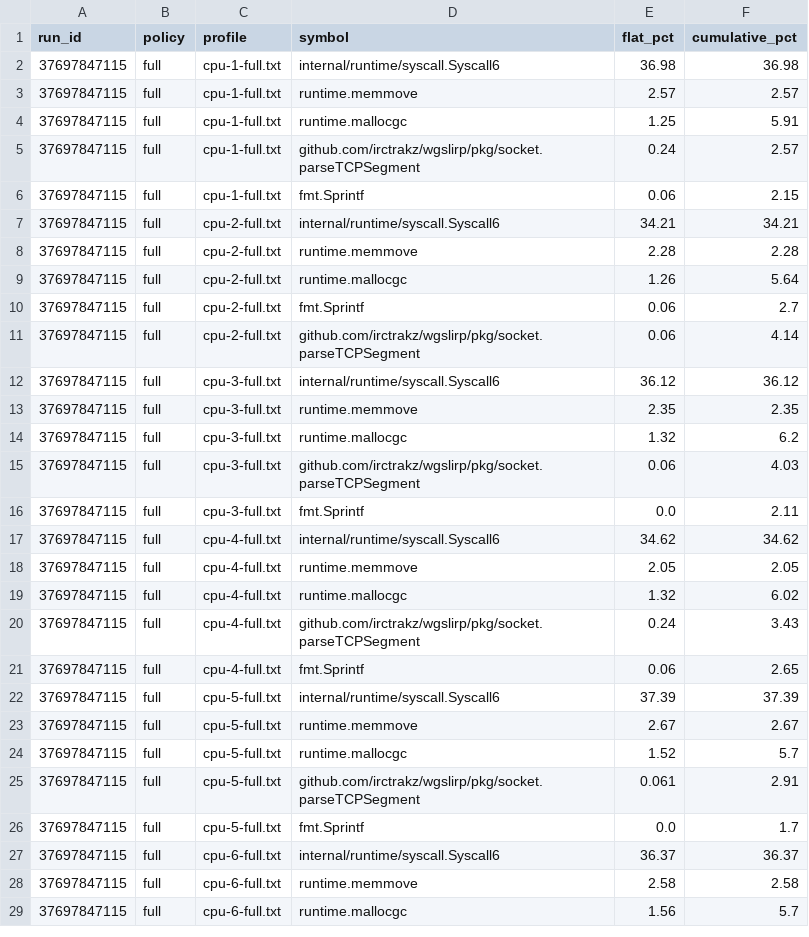
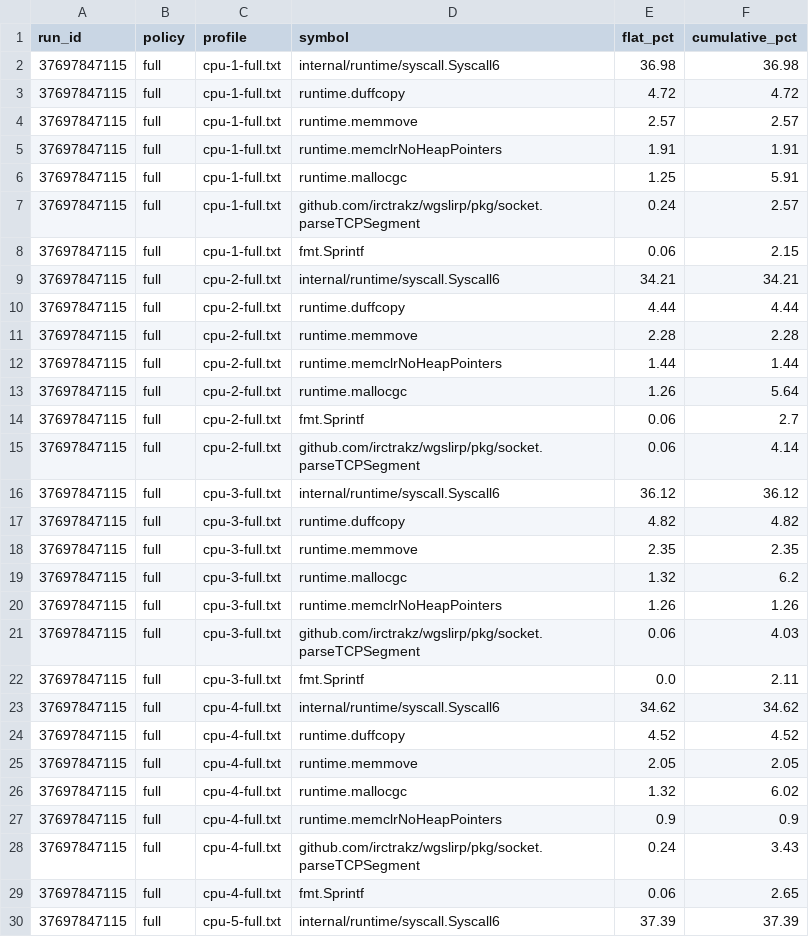
Before and after one commit to irctrakz/wgslirp, a CSV file: docs/PERFORMANCE_REVIEW_PROFILE_SAMPLES.csv, drawn as a sheet; only a part is shown; the shorter side is filled out with more unchanged rows; the diff covers the shown part only.

```diff
--- a/docs/PERFORMANCE_REVIEW_PROFILE_SAMPLES.csv
+++ b/docs/PERFORMANCE_REVIEW_PROFILE_SAMPLES.csv
@@ -2,3 +2,5 @@ run_id,policy,profile,symbol,flat_pct,cumulative_pct
 37697847115,full,cpu-1-full.txt,internal/runtime/syscall.Syscall6,36.98,36.98
+37697847115,full,cpu-1-full.txt,runtime.duffcopy,4.72,4.72
 37697847115,full,cpu-1-full.txt,runtime.memmove,2.57,2.57
+37697847115,full,cpu-1-full.txt,runtime.memclrNoHeapPointers,1.91,1.91
 37697847115,full,cpu-1-full.txt,runtime.mallocgc,1.25,5.91
@@ -7,3 +9,5 @@ run_id,policy,profile,symbol,flat_pct,cumulative_pct
 37697847115,full,cpu-2-full.txt,internal/runtime/syscall.Syscall6,34.21,34.21
+37697847115,full,cpu-2-full.txt,runtime.duffcopy,4.44,4.44
 37697847115,full,cpu-2-full.txt,runtime.memmove,2.28,2.28
+37697847115,full,cpu-2-full.txt,runtime.memclrNoHeapPointers,1.44,1.44
 37697847115,full,cpu-2-full.txt,runtime.mallocgc,1.26,5.64
@@ -12,4 +16,6 @@ run_id,policy,profile,symbol,flat_pct,cumulative_pct
 37697847115,full,cpu-3-full.txt,internal/runtime/syscall.Syscall6,36.12,36.12
+37697847115,full,cpu-3-full.txt,runtime.duffcopy,4.82,4.82
 37697847115,full,cpu-3-full.txt,runtime.memmove,2.35,2.35
 37697847115,full,cpu-3-full.txt,runtime.mallocgc,1.32,6.2
+37697847115,full,cpu-3-full.txt,runtime.memclrNoHeapPointers,1.26,1.26
 37697847115,full,cpu-3-full.txt,github.com/irctrakz/wgslirp/pkg/socket.parseTCPSegment,0.06,4.03
@@ -17,4 +23,6 @@ run_id,policy,profile,symbol,flat_pct,cumulative_pct
 37697847115,full,cpu-4-full.txt,internal/runtime/syscall.Syscall6,34.62,34.62
+37697847115,full,cpu-4-full.txt,runtime.duffcopy,4.52,4.52
 37697847115,full,cpu-4-full.txt,runtime.memmove,2.05,2.05
 37697847115,full,cpu-4-full.txt,runtime.mallocgc,1.32,6.02
+37697847115,full,cpu-4-full.txt,runtime.memclrNoHeapPointers,0.9,0.9
 37697847115,full,cpu-4-full.txt,github.com/irctrakz/wgslirp/pkg/socket.parseTCPSegment,0.24,3.43
```
Also changed, not shown: 4 added rows elsewhere in this file, 1 other file.
